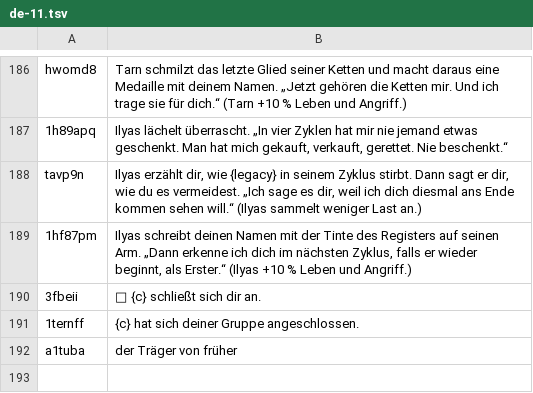
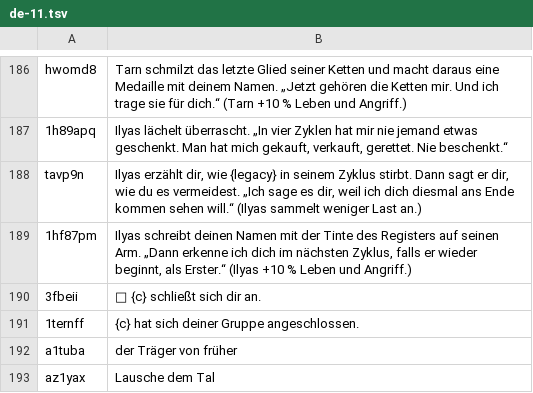
Before and after one commit to jordan3371jm/Krak-Le-Voci-Sepolte, a TSV file: rpg/i18n-src/de-11.tsv, drawn as a sheet; only a part is shown, gaps mark what is left out; the diff names each change by its address in the sheet, - before the commit and + after, or states it on an @@ line.

```diff
--- a/rpg/i18n-src/de-11.tsv
+++ b/rpg/i18n-src/de-11.tsv
+row 193: az1yax | Lausche dem Tal
```
Also changed, not shown: rpg/i18n-src/en-11.tsv, rpg/i18n-src/es-11.tsv, 22 other files.
